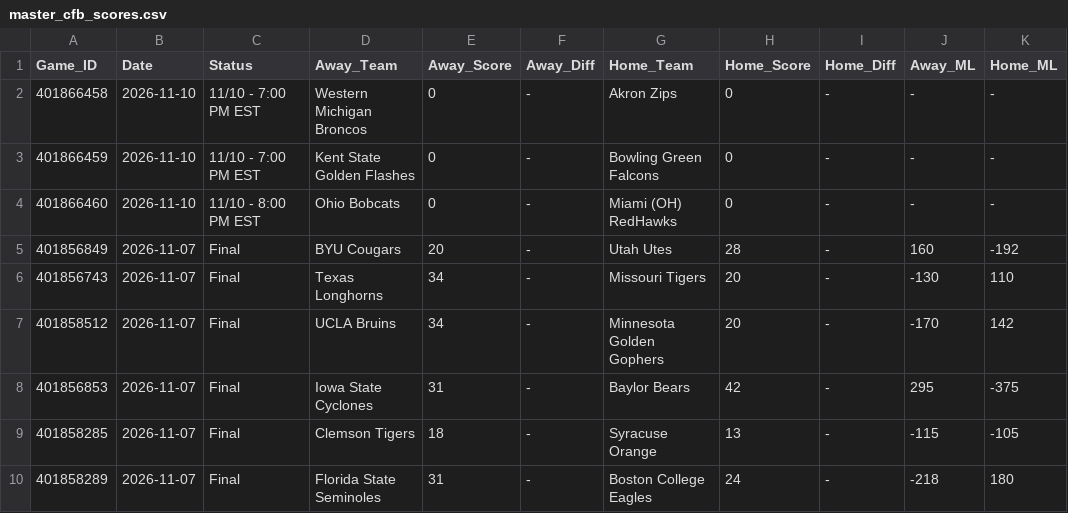
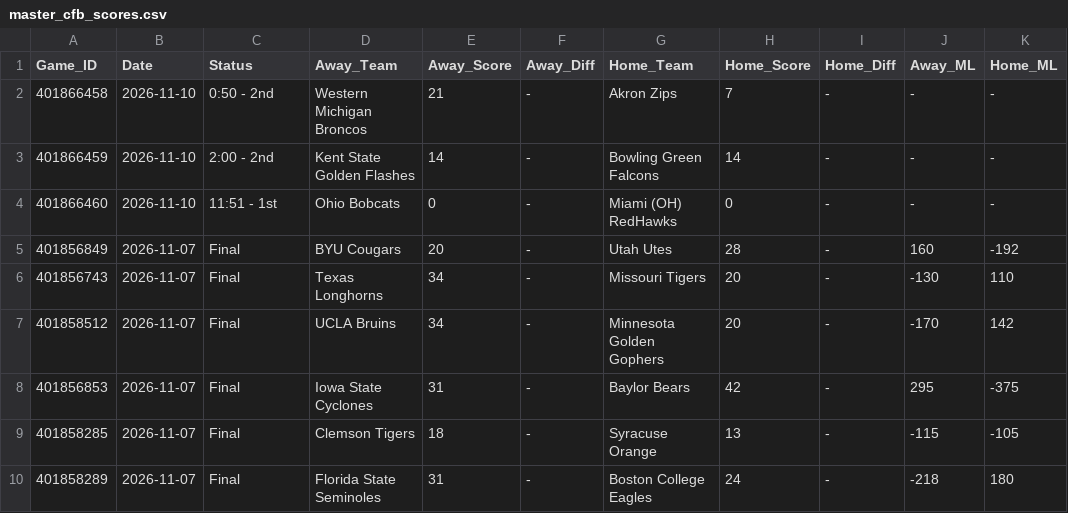
Before and after one commit to danreed001-droid/sport, a CSV file: data/raw/master_cfb_scores.csv, drawn as a sheet; only a part is shown; the diff names each change by its address in the sheet, - before the commit and + after, or states it on an @@ line.

```diff
--- a/data/raw/master_cfb_scores.csv
+++ b/data/raw/master_cfb_scores.csv
-C2 (Status): 11/10 - 7:00 PM EST
+C2 (Status): 0:50 - 2nd
-E2 (Away_Score): 0
+E2 (Away_Score): 21
-H2 (Home_Score): 0
+H2 (Home_Score): 7
-C3 (Status): 11/10 - 7:00 PM EST
+C3 (Status): 2:00 - 2nd
-E3 (Away_Score): 0
+E3 (Away_Score): 14
-H3 (Home_Score): 0
+H3 (Home_Score): 14
-C4 (Status): 11/10 - 8:00 PM EST
+C4 (Status): 11:51 - 1st
```
Also changed, not shown: data/raw/master_nba_scores.csv, data/raw/master_ncaab_scores.csv, 12 other files.
